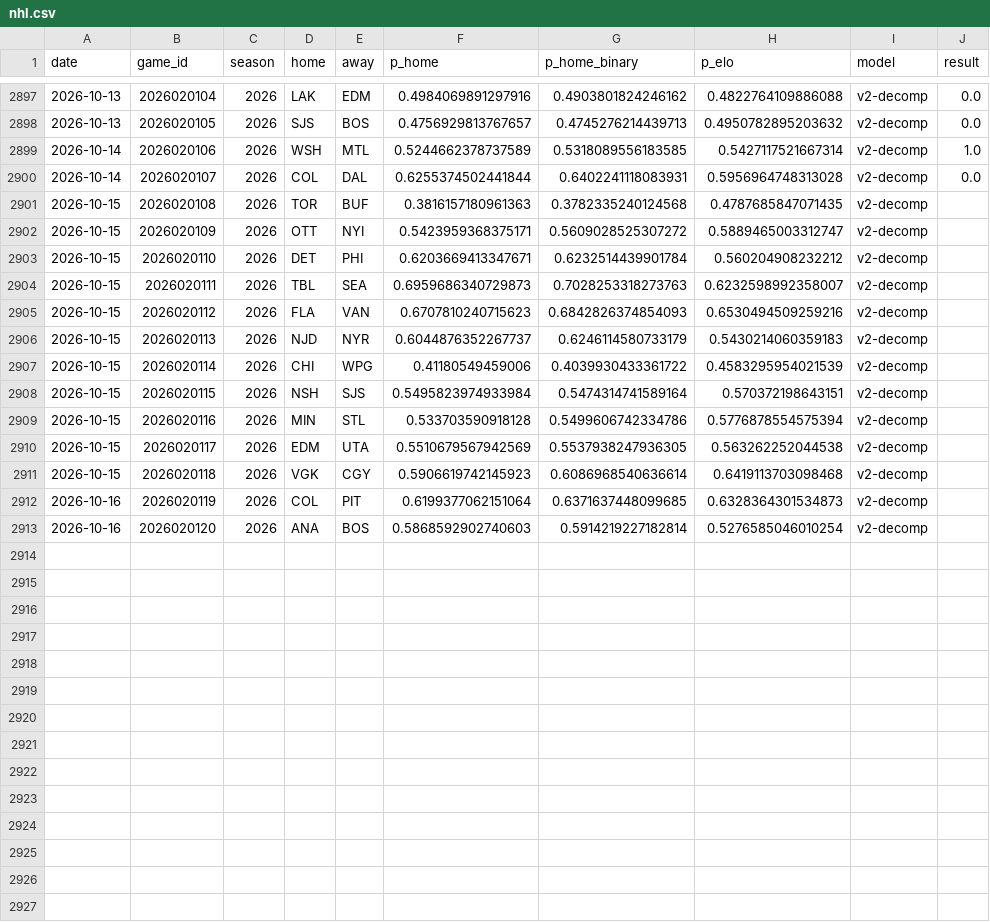
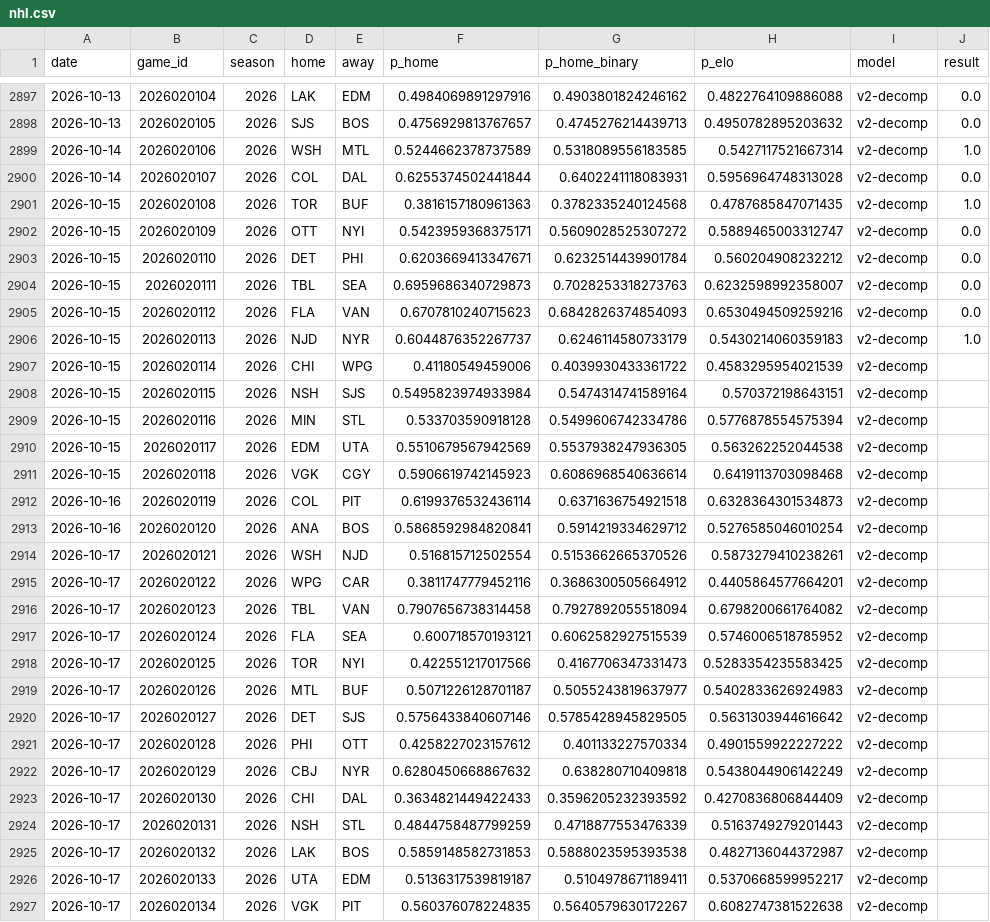
Before and after one commit to azcal/forecasting-lab, a CSV file: data/nhl.csv, drawn as a sheet; only a part is shown, gaps mark what is left out.

Commit message:
dashboard data 2026-10-16

```diff
--- a/data/nhl.csv
+++ b/data/nhl.csv
@@ -2900,8 +2900,8 @@ date,game_id,season,home,away,p_home,p_home_binary,p_elo,model,result
 2026-10-14,2026020107,2026,COL,DAL,0.6255374502441844,0.6402241118083931,0.5956964748313028,v2-decomp,0.0
-2026-10-15,2026020108,2026,TOR,BUF,0.3816157180961363,0.3782335240124568,0.4787685847071435,v2-decomp,
-2026-10-15,2026020109,2026,OTT,NYI,0.5423959368375171,0.5609028525307272,0.5889465003312747,v2-decomp,
-2026-10-15,2026020110,2026,DET,PHI,0.6203669413347671,0.6232514439901784,0.560204908232212,v2-decomp,
-2026-10-15,2026020111,2026,TBL,SEA,0.6959686340729873,0.7028253318273763,0.6232598992358007,v2-decomp,
-2026-10-15,2026020112,2026,FLA,VAN,0.6707810240715623,0.6842826374854093,0.6530494509259216,v2-decomp,
-2026-10-15,2026020113,2026,NJD,NYR,0.6044876352267737,0.6246114580733179,0.5430214060359183,v2-decomp,
+2026-10-15,2026020108,2026,TOR,BUF,0.3816157180961363,0.3782335240124568,0.4787685847071435,v2-decomp,1.0
+2026-10-15,2026020109,2026,OTT,NYI,0.5423959368375171,0.5609028525307272,0.5889465003312747,v2-decomp,0.0
+2026-10-15,2026020110,2026,DET,PHI,0.6203669413347671,0.6232514439901784,0.560204908232212,v2-decomp,0.0
+2026-10-15,2026020111,2026,TBL,SEA,0.6959686340729873,0.7028253318273763,0.6232598992358007,v2-decomp,0.0
+2026-10-15,2026020112,2026,FLA,VAN,0.6707810240715623,0.6842826374854093,0.6530494509259216,v2-decomp,0.0
+2026-10-15,2026020113,2026,NJD,NYR,0.6044876352267737,0.6246114580733179,0.5430214060359183,v2-decomp,1.0
 2026-10-15,2026020114,2026,CHI,WPG,0.41180549459006,0.4039930433361722,0.4583295954021539,v2-decomp,
@@ -2911,3 +2911,17 @@ date,game_id,season,home,away,p_home,p_home_binary,p_elo,model,result
 2026-10-15,2026020118,2026,VGK,CGY,0.5906619742145923,0.6086968540636614,0.6419113703098468,v2-decomp,
-2026-10-16,2026020119,2026,COL,PIT,0.6199377062151064,0.6371637448099685,0.6328364301534873,v2-decomp,
-2026-10-16,2026020120,2026,ANA,BOS,0.5868592902740603,0.5914219227182814,0.5276585046010254,v2-decomp,
+2026-10-16,2026020119,2026,COL,PIT,0.6199376532436114,0.6371636754921518,0.6328364301534873,v2-decomp,
+2026-10-16,2026020120,2026,ANA,BOS,0.5868592984820841,0.5914219334629712,0.5276585046010254,v2-decomp,
+2026-10-17,2026020121,2026,WSH,NJD,0.516815712502554,0.5153662665370526,0.5873279410238261,v2-decomp,
+2026-10-17,2026020122,2026,WPG,CAR,0.3811747779452116,0.3686300505664912,0.4405864577664201,v2-decomp,
+2026-10-17,2026020123,2026,TBL,VAN,0.7907656738314458,0.7927892055518094,0.6798200661764082,v2-decomp,
+2026-10-17,2026020124,2026,FLA,SEA,0.600718570193121,0.6062582927515539,0.5746006518785952,v2-decomp,
+2026-10-17,2026020125,2026,TOR,NYI,0.422551217017566,0.4167706347331473,0.5283354235583425,v2-decomp,
+2026-10-17,2026020126,2026,MTL,BUF,0.5071226128701187,0.5055243819637977,0.5402833626924983,v2-decomp,
+2026-10-17,2026020127,2026,DET,SJS,0.5756433840607146,0.5785428945829505,0.5631303944616642,v2-decomp,
+2026-10-17,2026020128,2026,PHI,OTT,0.4258227023157612,0.401133227570334,0.4901559922227222,v2-decomp,
+2026-10-17,2026020129,2026,CBJ,NYR,0.6280450668867632,0.638280710409818,0.5438044906142249,v2-decomp,
+2026-10-17,2026020130,2026,CHI,DAL,0.3634821449422433,0.3596205232393592,0.4270836806844409,v2-decomp,
+2026-10-17,2026020131,2026,NSH,STL,0.4844758487799259,0.4718877553476339,0.5163749279201443,v2-decomp,
+2026-10-17,2026020132,2026,LAK,BOS,0.5859148582731853,0.5888023595393538,0.4827136044372987,v2-decomp,
+2026-10-17,2026020133,2026,UTA,EDM,0.5136317539819187,0.5104978671189411,0.5370668599952217,v2-decomp,
+2026-10-17,2026020134,2026,VGK,PIT,0.560376078224835,0.5640579630172267,0.6082747381522638,v2-decomp,
```
Also changed, not shown: data/cs2.csv, data/mma.csv, 5 other files.
